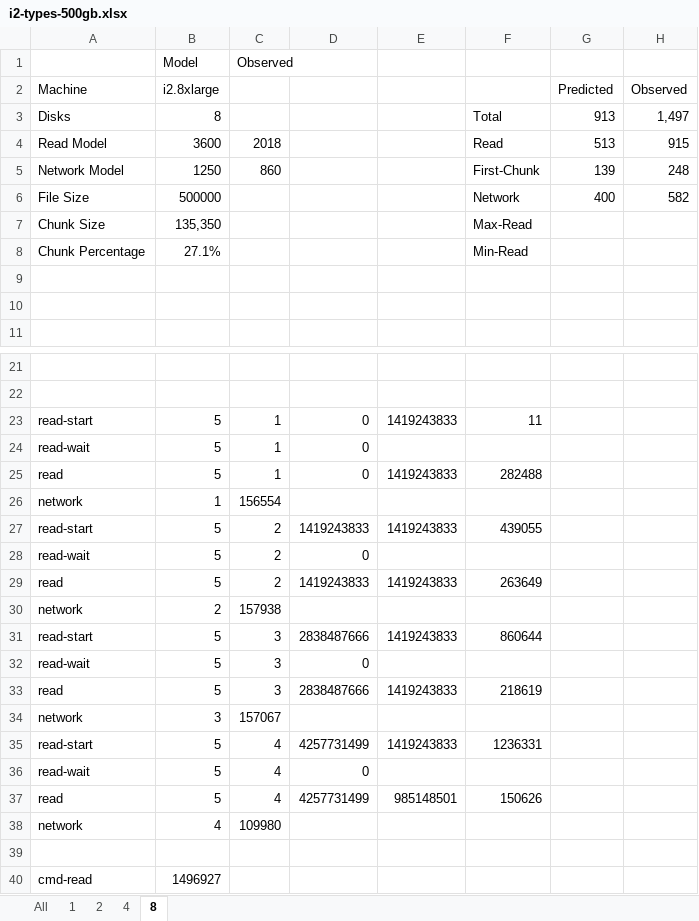
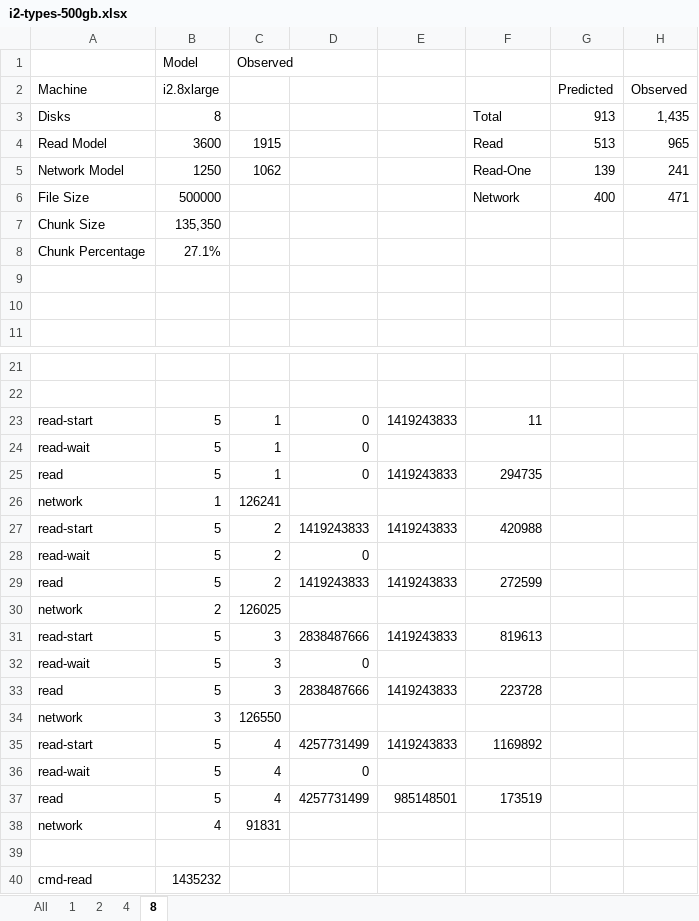
Before and after one commit to mminella/bad, an Excel workbook: experiments/meth1-logs/read-i2types-500GB/i2-types-500gb.xlsx, sheet 8, drawn as a sheet; only a part is shown, gaps mark what is left out; values as stored, in another font and other column widths than the file's, no cell formats; the diff covers the shown part only; the diff names each change by its address in the sheet, - before the commit and + after, or states it on an @@ line.

```diff
--- a/experiments/meth1-logs/read-i2types-500GB/i2-types-500gb.xlsx (sheet 8)
+++ b/experiments/meth1-logs/read-i2types-500GB/i2-types-500gb.xlsx (sheet 8)
-H3 (Observed): 1,497
+H3 (Observed): 1,435
-C4: 2018
+C4: 1915
-H4 (Observed): 915
+H4 (Observed): 965
-C5: 860
+C5: 1062
-F5: First-Chunk
+F5: Read-One
-H5 (Observed): 248
+H5 (Observed): 241
-H6 (Observed): 582
+H6 (Observed): 471
-F7: Max-Read
+F7: (empty)
-F8: Min-Read
+F8: (empty)
-F25: 282488
+F25: 294735
-C26: 156554
+C26: 126241
-F27: 439055
+F27: 420988
-F29: 263649
+F29: 272599
-C30: 157938
+C30: 126025
-F31: 860644
+F31: 819613
-F33: 218619
+F33: 223728
-C34: 157067
+C34: 126550
-F35: 1236331
+F35: 1169892
-F37: 150626
+F37: 173519
-C38: 109980
+C38: 91831
-B40 (i2.8xlarge): 1496927
+B40 (i2.8xlarge): 1435232
```
Also changed, not shown: 1 edited cell elsewhere in this sheet, sheet All, sheet 4, sheet 2, sheet 1, cell formats, charts or pictures, 11 other files.
